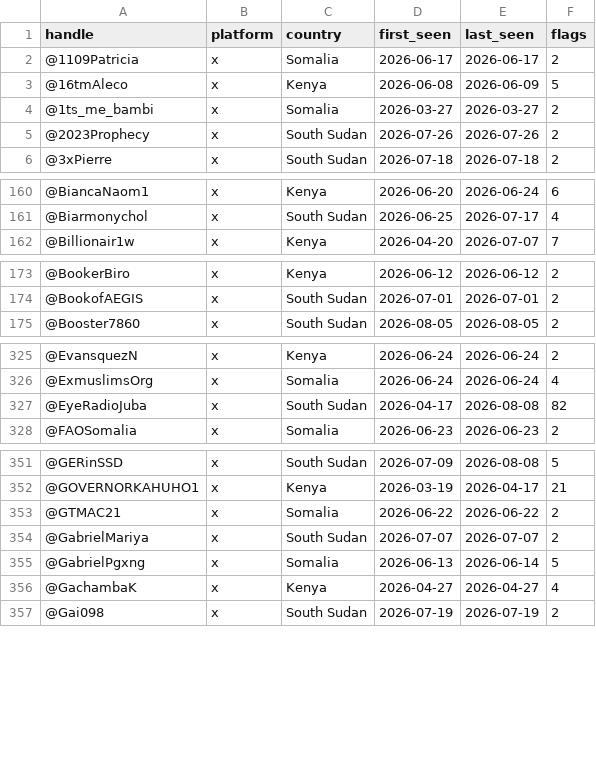
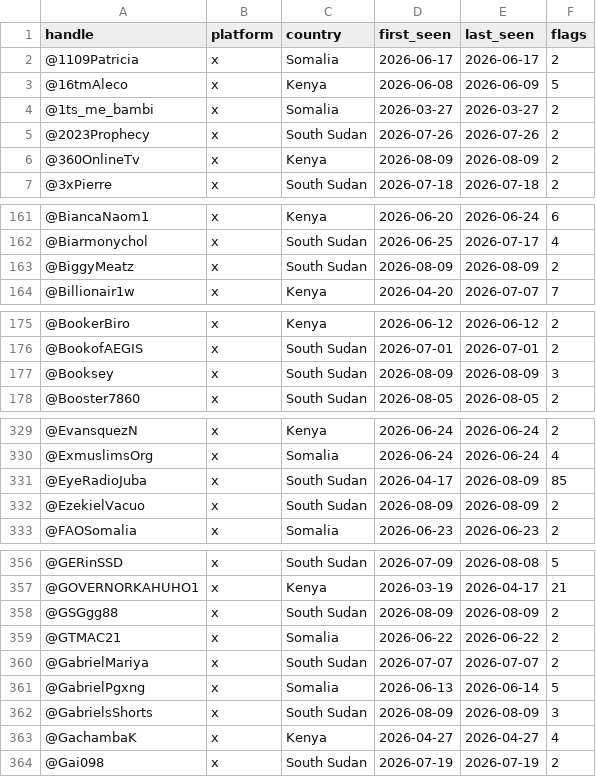
Before and after one commit to KSvend/IRIS, a CSV file: monitoring/autolearn/toxic_handles.csv, drawn as a sheet; only a part is shown, gaps mark what is left out; the diff covers the shown part only.

```diff
--- a/monitoring/autolearn/toxic_handles.csv
+++ b/monitoring/autolearn/toxic_handles.csv
@@ -5,2 +5,3 @@ handle,platform,country,first_seen,last_seen,flags
 @2023Prophecy,x,South Sudan,2026-07-26,2026-07-26,2
+@360OnlineTv,x,Kenya,2026-08-09,2026-08-09,2
 @3xPierre,x,South Sudan,2026-07-18,2026-07-18,2
@@ -161,2 +162,3 @@ handle,platform,country,first_seen,last_seen,flags
 @Biarmonychol,x,South Sudan,2026-06-25,2026-07-17,4
+@BiggyMeatz,x,South Sudan,2026-08-09,2026-08-09,2
 @Billionair1w,x,Kenya,2026-04-20,2026-07-07,7
@@ -174,2 +176,3 @@ handle,platform,country,first_seen,last_seen,flags
 @BookofAEGIS,x,South Sudan,2026-07-01,2026-07-01,2
+@Booksey,x,South Sudan,2026-08-09,2026-08-09,3
 @Booster7860,x,South Sudan,2026-08-05,2026-08-05,2
@@ -326,3 +330,4 @@ handle,platform,country,first_seen,last_seen,flags
 @ExmuslimsOrg,x,Somalia,2026-06-24,2026-06-24,4
-@EyeRadioJuba,x,South Sudan,2026-04-17,2026-08-08,82
+@EyeRadioJuba,x,South Sudan,2026-04-17,2026-08-09,85
+@EzekielVacuo,x,South Sudan,2026-08-09,2026-08-09,2
 @FAOSomalia,x,Somalia,2026-06-23,2026-06-23,2
@@ -352,2 +357,3 @@ handle,platform,country,first_seen,last_seen,flags
 @GOVERNORKAHUHO1,x,Kenya,2026-03-19,2026-04-17,21
+@GSGgg88,x,South Sudan,2026-08-09,2026-08-09,2
 @GTMAC21,x,Somalia,2026-06-22,2026-06-22,2
@@ -355,2 +361,3 @@ handle,platform,country,first_seen,last_seen,flags
 @GabrielPgxng,x,Somalia,2026-06-13,2026-06-14,5
+@GabrielsShorts,x,South Sudan,2026-08-09,2026-08-09,3
 @GachambaK,x,Kenya,2026-04-27,2026-04-27,4
```
Also changed, not shown: 14 added rows and 34 edited cells elsewhere in this file, monitoring/autolearn/learned_keywords_hs.csv, monitoring/autolearn/narrative_discoveries.csv, 8 other files.
